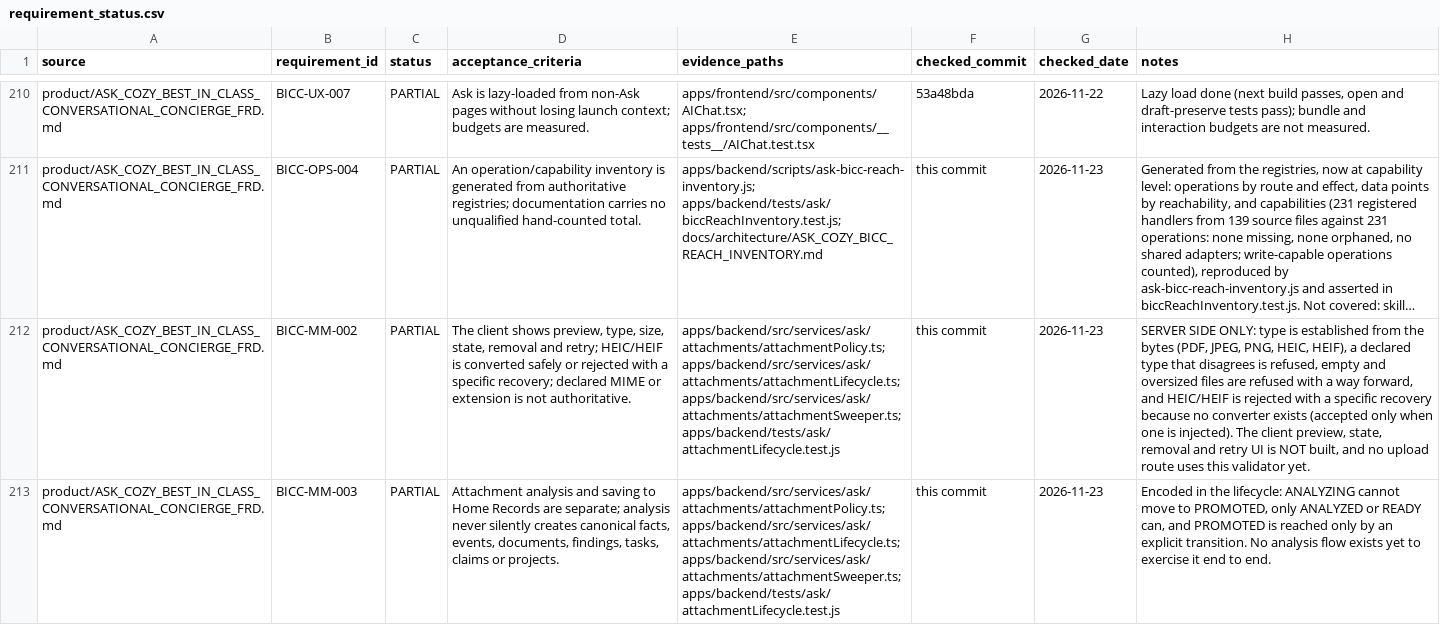
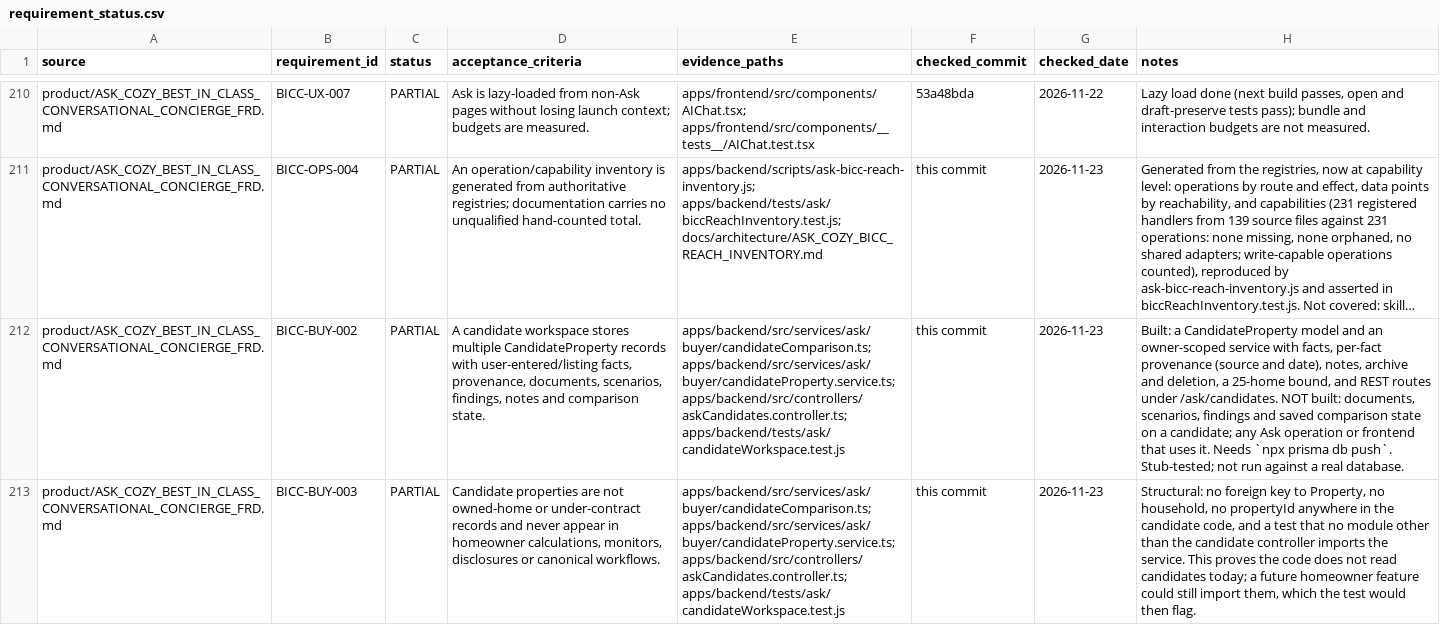
Before and after one commit to madhuboyin/contract-to-cozy1, a CSV file: docs/library/requirement_status.csv, drawn as a sheet; only a part is shown, gaps mark what is left out; the shorter side is filled out with more unchanged rows; long unchanged cells end in …; the diff covers the shown part only; the diff names each change by its address in the sheet, - before the commit and + after, or states it on an @@ line.

```diff
--- a/docs/library/requirement_status.csv
+++ b/docs/library/requirement_status.csv
+row 212: product/ASK_COZY_BEST_IN_CLASS_CONVERSATIONAL_CONCIERGE_FRD.md | BICC-BUY-002 | PARTIAL | A candidate workspace stores multiple CandidateProperty records with user-entered/listing facts, provenance, documents, scenarios, findings, notes and comparison state. | apps/backend/src/services/ask/buyer/candidateComparison.ts; apps/backend/src/services/ask/buyer/candidateProperty.service.ts; apps/backend/src/controllers/askCandidates.controller.ts; apps/backend/tests/ask/candidateWorkspace.test.js | this commit | 2026-11-23 | Built: a CandidateProperty model and an owner-scoped service with facts, per-fact provenance (source and date), notes, archive and deletion, a 25-home bound, and REST routes under /ask/candidates. NOT built: documents, scenarios, findings and saved comparison state on a candidate; any Ask operation or frontend that uses it. Needs `npx prisma db push`. Stub-tested; not run against a real database.
+row 213: product/ASK_COZY_BEST_IN_CLASS_CONVERSATIONAL_CONCIERGE_FRD.md | BICC-BUY-003 | PARTIAL | Candidate properties are not owned-home or under-contract records and never appear in homeowner calculations, monitors, disclosures or canonical workflows. | apps/backend/src/services/ask/buyer/candidateComparison.ts; apps/backend/src/services/ask/buyer/candidateProperty.service.ts; apps/backend/src/controllers/askCandidates.controller.ts; apps/backend/tests/ask/candidateWorkspace.test.js | this commit | 2026-11-23 | Structural: no foreign key to Property, no household, no propertyId anywhere in the candidate code, and a test that no module other than the candidate controller imports the service. This proves the code does not read candidates today; a future homeowner feature could still import them, which the test would then flag.
```
Also changed, not shown: 2 added rows and 3 edited cells elsewhere in this file, docs/library/requirements.csv, 11 other files.
